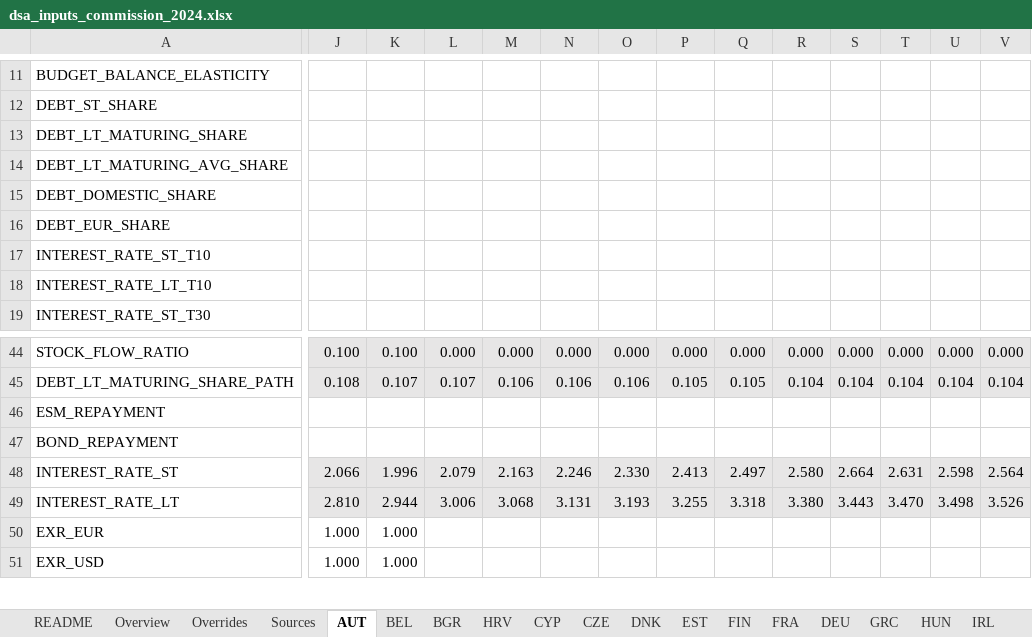
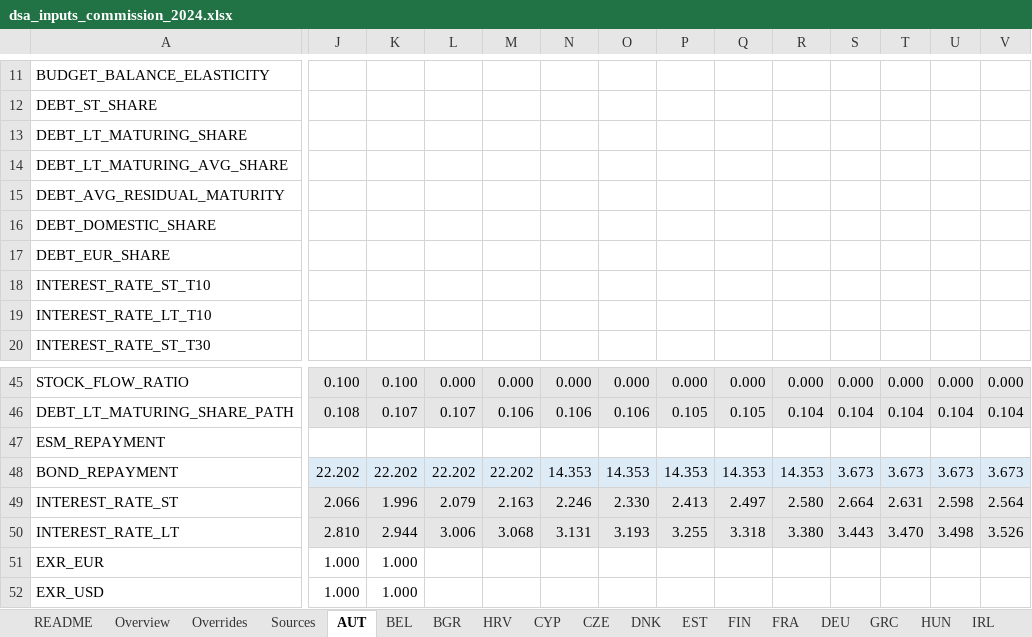
Before and after one commit to lennardwelslau/eu-debt-sustainability-analysis, an Excel workbook: data/InputData/dsa_inputs_commission_2024.xlsx, sheet AUT, drawn as a sheet; only a part is shown, gaps mark what is left out; values as stored, in another font and other column widths than the file's, no borders; addresses are those after the commit; rows hold the shown columns only; the diff covers the shown part only; the diff names each change by its address in the sheet, - before the commit and + after, or states it on an @@ line.

Commit message:
Repayment profiles in the Commission workbooks by construction
- build_inputs(mode='commission') adds the Eurostat repayment profile of long-term
  debt (BOND_REPAYMENT, end of T-1, scaled to the workbook's long-term debt in T
  because levels there are indexed) via maturity.add_repayment_profiles. It is an
  optional input used only with bond_data=True; the Commission replication is
  unchanged. Rebuilt dsa_inputs_commission_2024/latest (only BOND_REPAYMENT
  differs; shock data reused).
- Sensitivity analysis reads the profile from the input workbook: no Eurostat
  download, JSON file or overrides; the global draws use a setup function that
  switches on bond_data where the workbook has a profile. No internet access is
  needed to run the notebook.

```diff
--- a/data/InputData/dsa_inputs_commission_2024.xlsx (sheet AUT)
+++ b/data/InputData/dsa_inputs_commission_2024.xlsx (sheet AUT)
+row 15: DEBT_AVG_RESIDUAL_MATURITY
-J48: (empty)
+J48: 22.202
-J48:V48 fill: none
+J48:V48 fill: #DDEBF7
-K48: (empty)
+K48: 22.202
-L48: (empty)
+L48: 22.202
-M48: (empty)
+M48: 22.202
-N48: (empty)
+N48: 14.353
-O48: (empty)
+O48: 14.353
-P48: (empty)
+P48: 14.353
-Q48: (empty)
+Q48: 14.353
-R48: (empty)
+R48: 14.353
-S48: (empty)
+S48: 3.673
-T48: (empty)
+T48: 3.673
-U48: (empty)
+U48: 3.673
-V48: (empty)
+V48: 3.673
```
Also changed, not shown: 35 edited cells and cell formats elsewhere in this sheet, sheet LVA, sheet SWE, sheet IRL, sheet LTU, sheet FRA, sheet SVK, 22 more sheets, data/InputData/dsa_inputs_commission_latest.xlsx, 6 other files.
